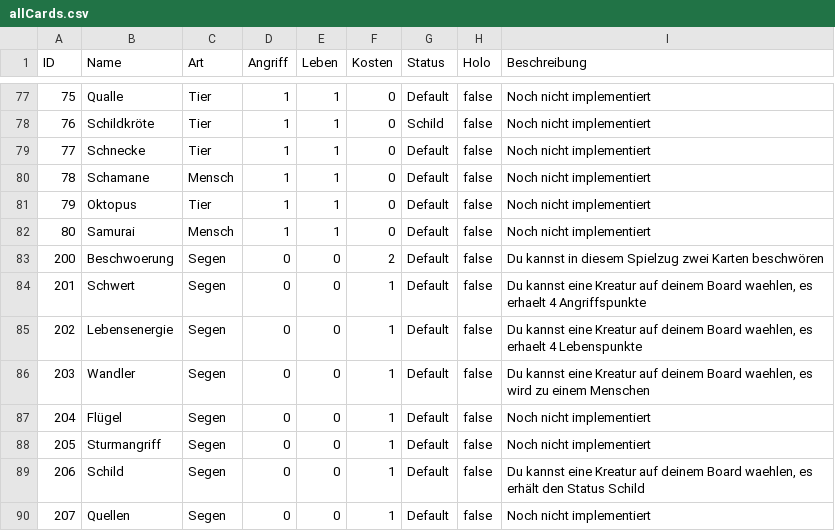
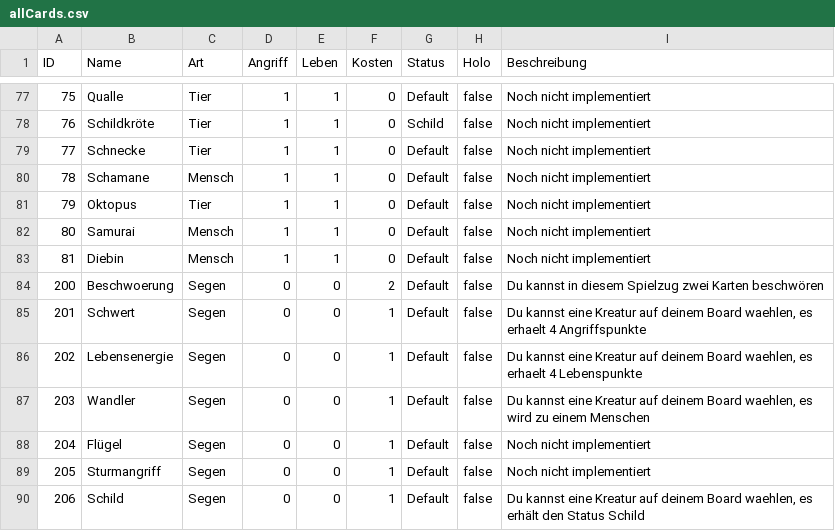
Before and after one commit to memodrs/cab-demov1, a CSV file: src/main/resources/cards/allCards.csv, drawn as a sheet; only a part is shown, gaps mark what is left out; the shorter side is filled out with more unchanged rows; the diff names each change by its address in the sheet, - before the commit and + after, or states it on an @@ line.

```diff
--- a/src/main/resources/cards/allCards.csv
+++ b/src/main/resources/cards/allCards.csv
+row 83: 81 | Diebin | Mensch | 1 | 1 | 0 | Default | false | Noch nicht implementiert
```
Also changed, not shown: 9 other files.
